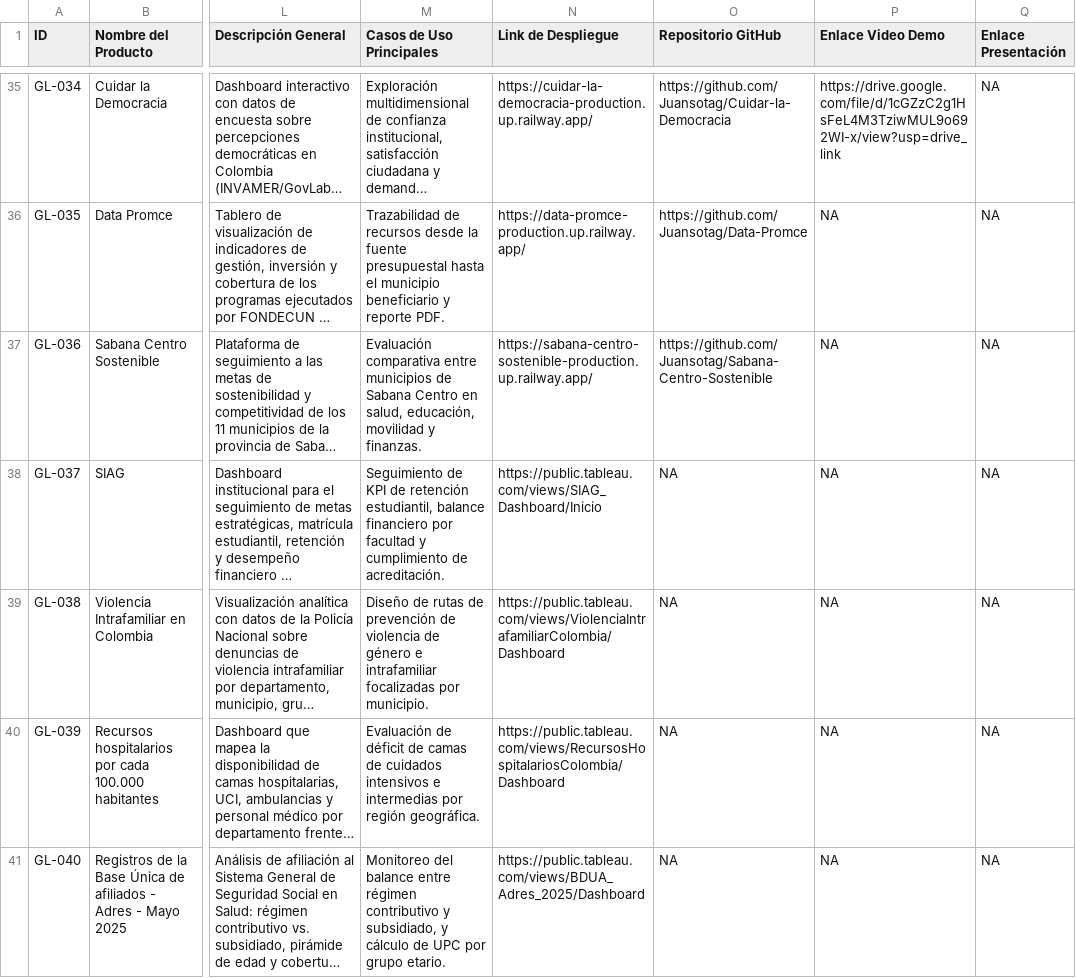
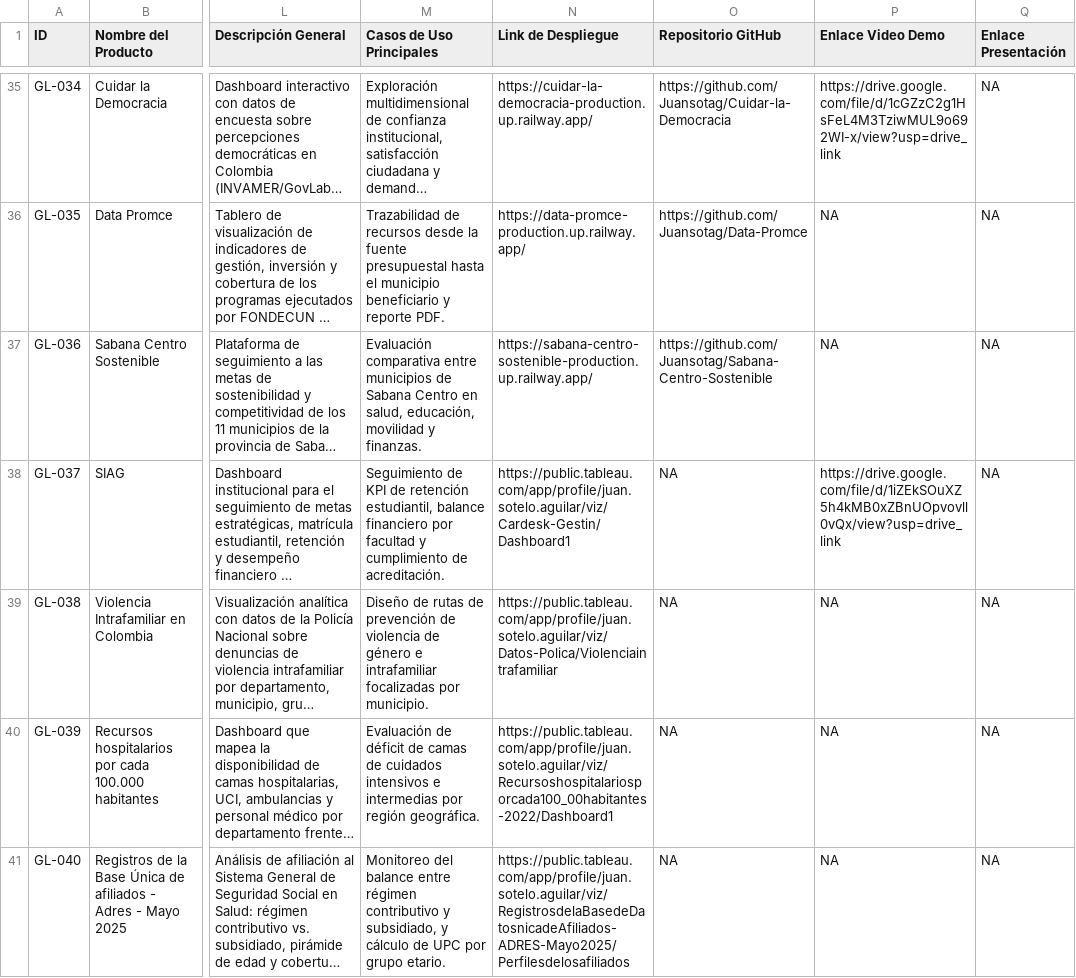
Before and after one commit to Juansotag/Portafolio_govlab, a CSV file: Productos_Software_GovLab_Sectores.csv, drawn as a sheet; only a part is shown, gaps mark what is left out; long unchanged cells end in …; the diff covers the shown part only; the diff names each change by its address in the sheet, - before the commit and + after, or states it on an @@ line.

Commit message:
feat: implement WhatsApp contact buttons, update Tableau project URLs, and add data synchronization scripts.

```diff
--- a/Productos_Software_GovLab_Sectores.csv
+++ b/Productos_Software_GovLab_Sectores.csv
-N38 (Link de Despliegue): https://public.tableau.com/views/SIAG_Dashboard/Inicio
+N38 (Link de Despliegue): https://public.tableau.com/app/profile/juan.sotelo.aguilar/viz/Cardesk-Gestin/Dashboard1
-P38 (Enlace Video Demo): NA
+P38 (Enlace Video Demo): https://drive.google.com/file/d/1iZEkSOuXZ5h4kMB0xZBnUOpvovll0vQx/view?usp=drive_link
-N39 (Link de Despliegue): https://public.tableau.com/views/ViolenciaIntrafamiliarColombia/Dashboard
+N39 (Link de Despliegue): https://public.tableau.com/app/profile/juan.sotelo.aguilar/viz/Datos-Polica/Violenciaintrafamiliar
-N40 (Link de Despliegue): https://public.tableau.com/views/RecursosHospitalariosColombia/Dashboard
+N40 (Link de Despliegue): https://public.tableau.com/app/profile/juan.sotelo.aguilar/viz/Recursoshospitalariosporcada100_00habitantes-2022/Dashboard1
-N41 (Link de Despliegue): https://public.tableau.com/views/BDUA_Adres_2025/Dashboard
+N41 (Link de Despliegue): https://public.tableau.com/app/profile/juan.sotelo.aguilar/viz/RegistrosdelaBasedeDatosnicadeAfiliados-ADRES-Mayo2025/Perfilesdelosafiliados
```
Also changed, not shown: 12 edited cells elsewhere in this file, 5 other files.
